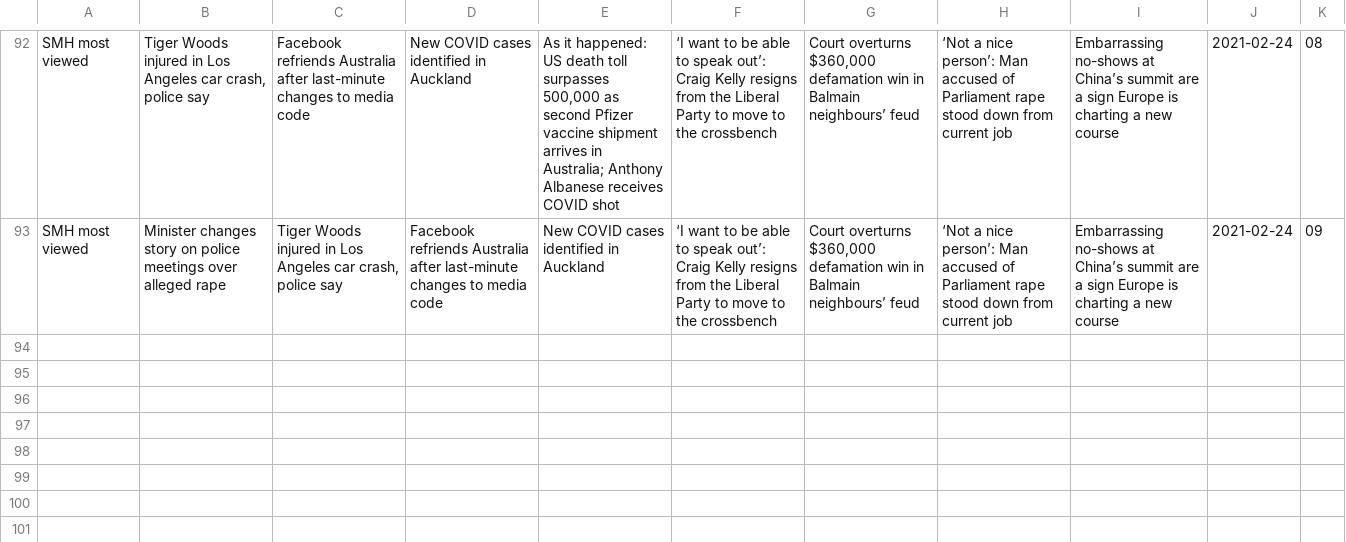
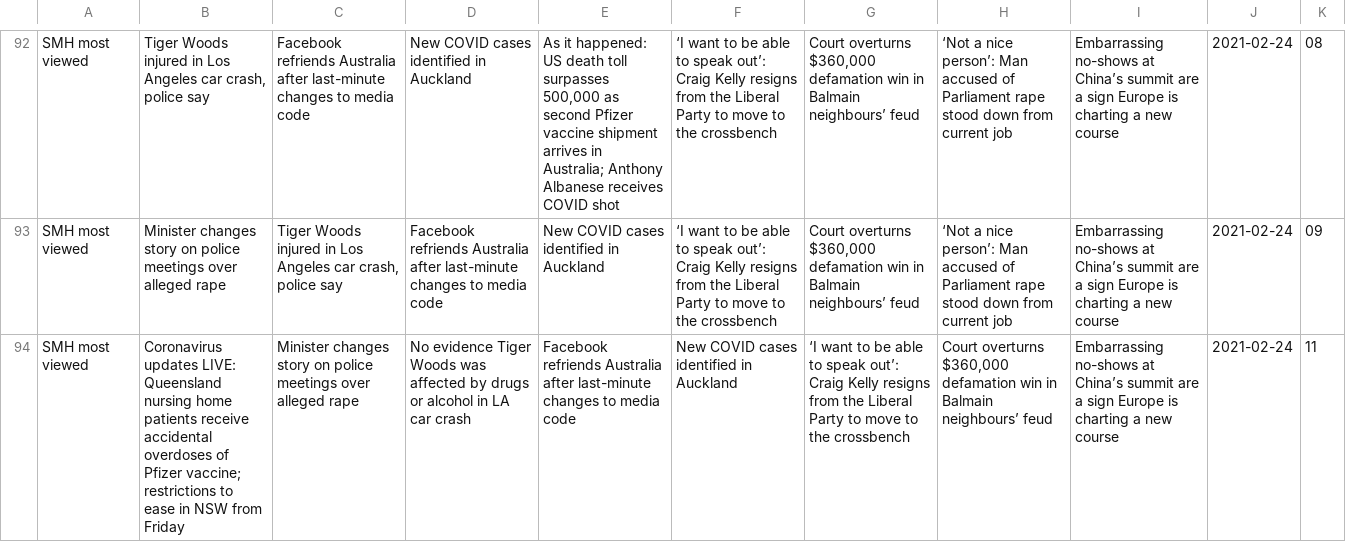
Before and after one commit to joshnicholas/trends, a CSV file: data/smh_pop.csv, drawn as a sheet; only a part is shown, gaps mark what is left out; the diff names each change by its address in the sheet, - before the commit and + after, or states it on an @@ line.

Commit message:
Latest data: Wed Feb 24 01:14:28 UTC 2021

```diff
--- a/data/smh_pop.csv
+++ b/data/smh_pop.csv
+row 94: SMH most viewed | Coronavirus updates LIVE: Queensland nursing home patients receive accidental overdoses of Pfizer vaccine; restrictions to ease in NSW from Friday | Minister changes story on police meetings over alleged rape | No evidence Tiger Woods was affected by drugs or alcohol in LA car crash | Facebook refriends Australia after last-minute changes to media code | New COVID cases identified in Auckland | ‘I want to be able to speak out’: Craig Kelly resigns from the Liberal Party to move to the crossbench | Court overturns $360,000 defamation win in Balmain neighbours’ feud | Embarrassing no-shows at China’s summit are a sign Europe is charting a new course | 2021-02-24 | 11
```
